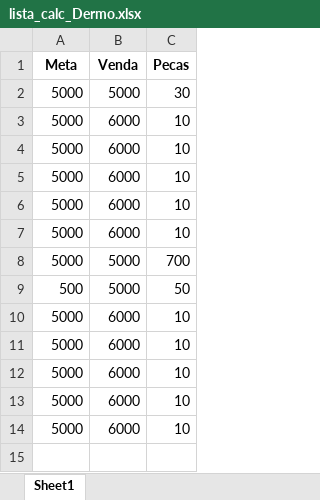
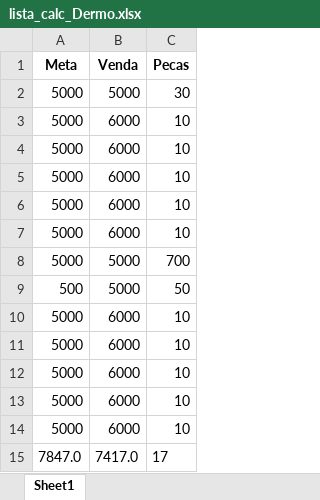
Before and after one commit to KristoferBorges/ConsultaDeMetas_v2.0, an Excel workbook: storage/lista_calc_Dermo.xlsx, sheet Sheet1, drawn as a sheet; values as stored, in another font and other column widths than the file's, no borders; the diff names each change by its address in the sheet, - before the commit and + after, or states it on an @@ line.

```diff
--- a/storage/lista_calc_Dermo.xlsx (sheet Sheet1)
+++ b/storage/lista_calc_Dermo.xlsx (sheet Sheet1)
+row 15: 7847.0 | 7417.0 | 17
```
Also changed, not shown: storage/listaDERMO.xlsx, storage/listaRDMARCAS.xlsx, 2 other files.
